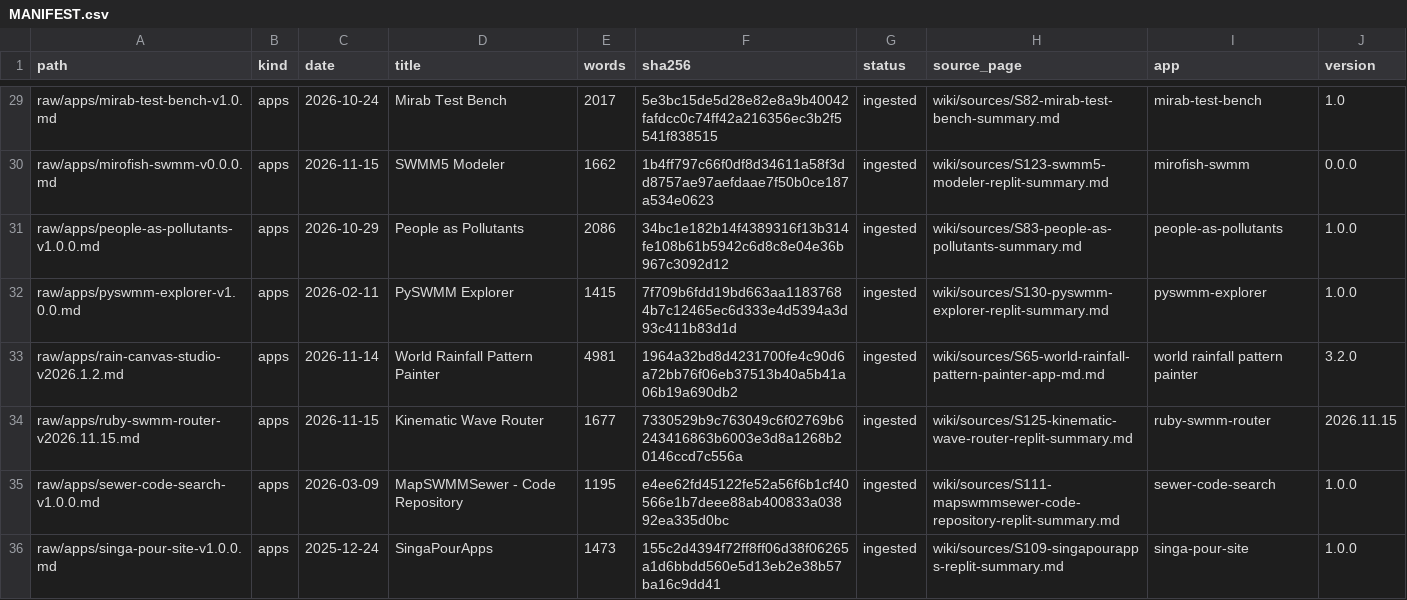
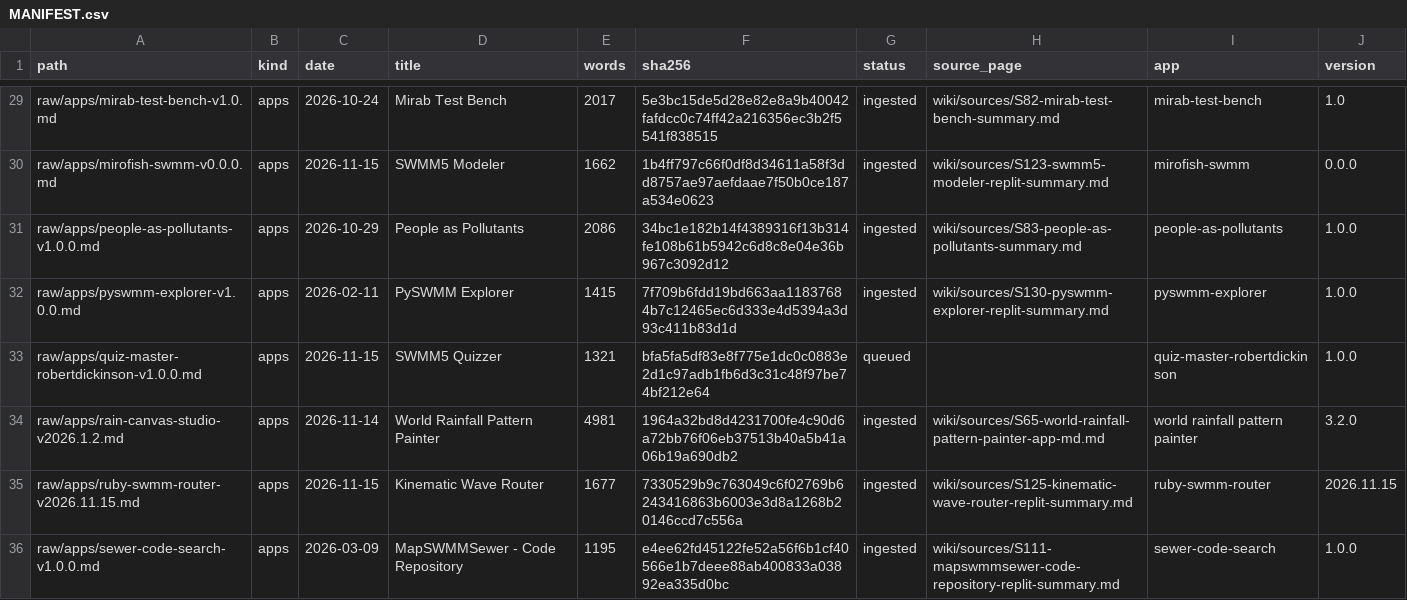
Before and after one commit to dickinsonre/swmm-second-brain, a CSV file: raw/MANIFEST.csv, drawn as a sheet; only a part is shown, gaps mark what is left out; the shorter side is filled out with more unchanged rows.

```diff
--- a/raw/MANIFEST.csv
+++ b/raw/MANIFEST.csv
@@ -32,2 +32,3 @@ raw/apps/people-as-pollutants-v1.0.0.md,apps,2026-10-29,People as Pollutants,208
 raw/apps/pyswmm-explorer-v1.0.0.md,apps,2026-02-11,PySWMM Explorer,1415,7f709b6fdd19bd663aa11837684b7c12465ec6d333e4d5394a3d93c411b83d1d,ingested,wiki/sources/S130-pyswmm-explorer-replit-summary.md,pyswmm-explorer,1.0.0
+raw/apps/quiz-master-robertdickinson-v1.0.0.md,apps,2026-11-15,SWMM5 Quizzer,1321,bfa5fa5df83e8f775e1dc0c0883e2d1c97adb1fb6d3c31c48f97be74bf212e64,queued,,quiz-master-robertdickinson,1.0.0
 raw/apps/rain-canvas-studio-v2026.1.2.md,apps,2026-11-14,World Rainfall Pattern Painter,4981,1964a32bd8d4231700fe4c90d6a72bb76f06eb37513b40a5b41a06b19a690db2,ingested,wiki/sources/S65-world-rainfall-pattern-painter-app-md.md,world rainfall pattern painter,3.2.0
```
Also changed, not shown: 4 other files.
